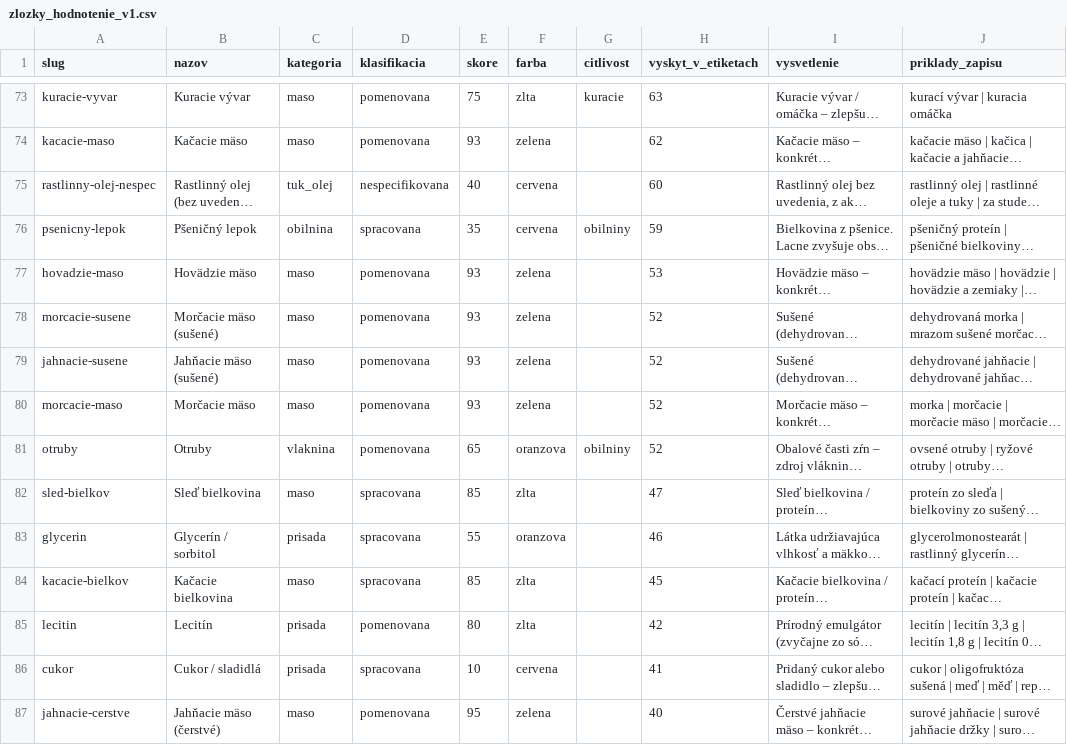
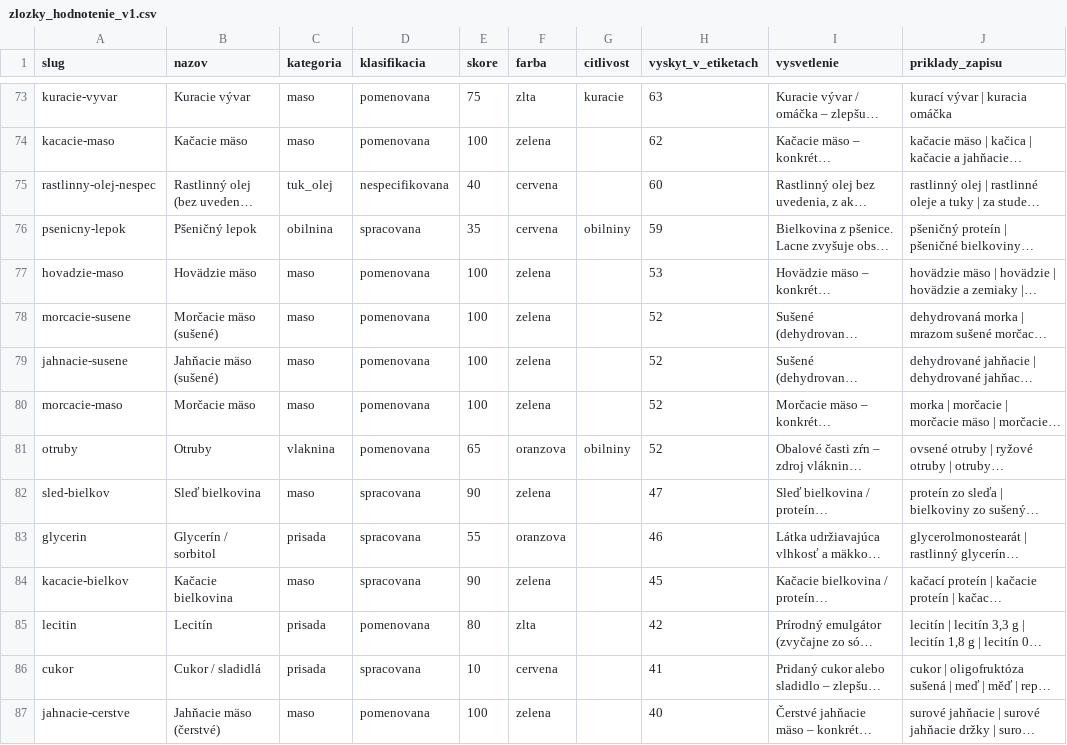
Before and after one commit to hrmongus/porovnavac-granul, a CSV file: supabase/data/zlozky_hodnotenie_v1.csv, drawn as a sheet; only a part is shown, gaps mark what is left out; long unchanged cells end in …; the diff covers the shown part only; the diff names each change by its address in the sheet, - before the commit and + after, or states it on an @@ line.

```diff
--- a/supabase/data/zlozky_hodnotenie_v1.csv
+++ b/supabase/data/zlozky_hodnotenie_v1.csv
-E74 (skore): 93
+E74 (skore): 100
-E77:E80 (skore): 93
+E77:E80 (skore): 100
-E82 (skore): 85
+E82 (skore): 90
-F82 (farba): zlta
+F82 (farba): zelena
-E84 (skore): 85
+E84 (skore): 90
-F84 (farba): zlta
+F84 (farba): zelena
-E87 (skore): 95
+E87 (skore): 100
```
Also changed, not shown: 125 edited cells elsewhere in this file, 4 other files.
